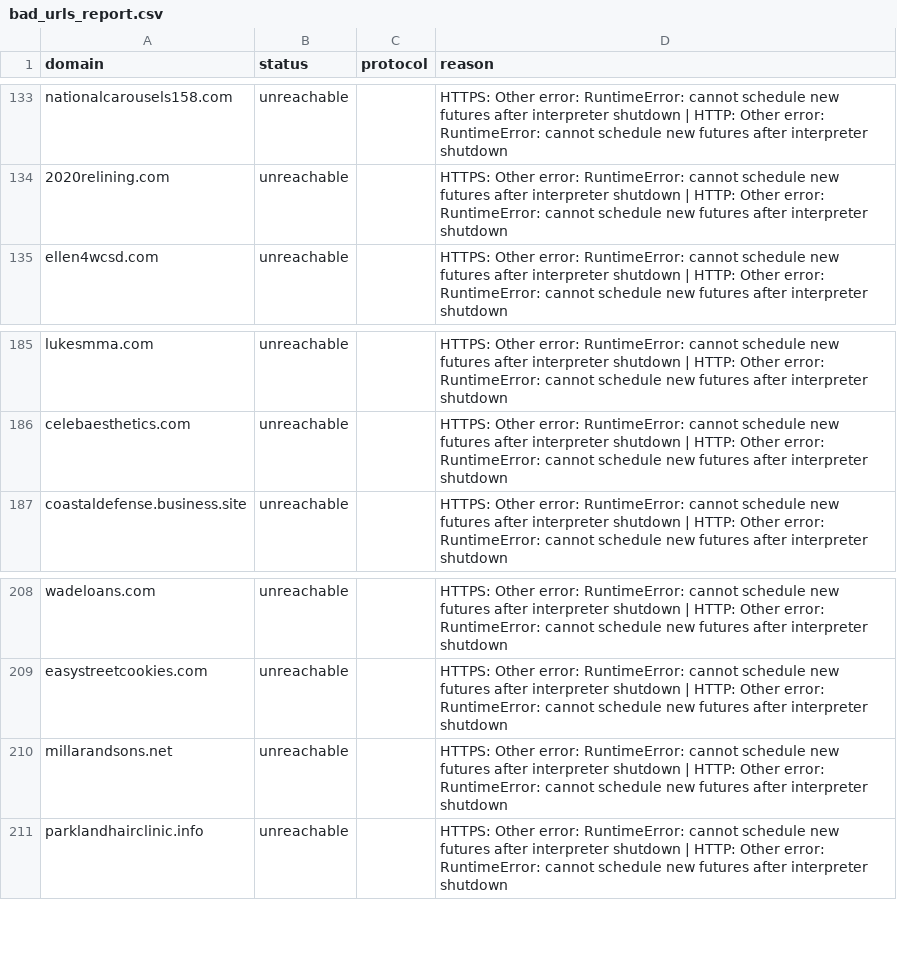
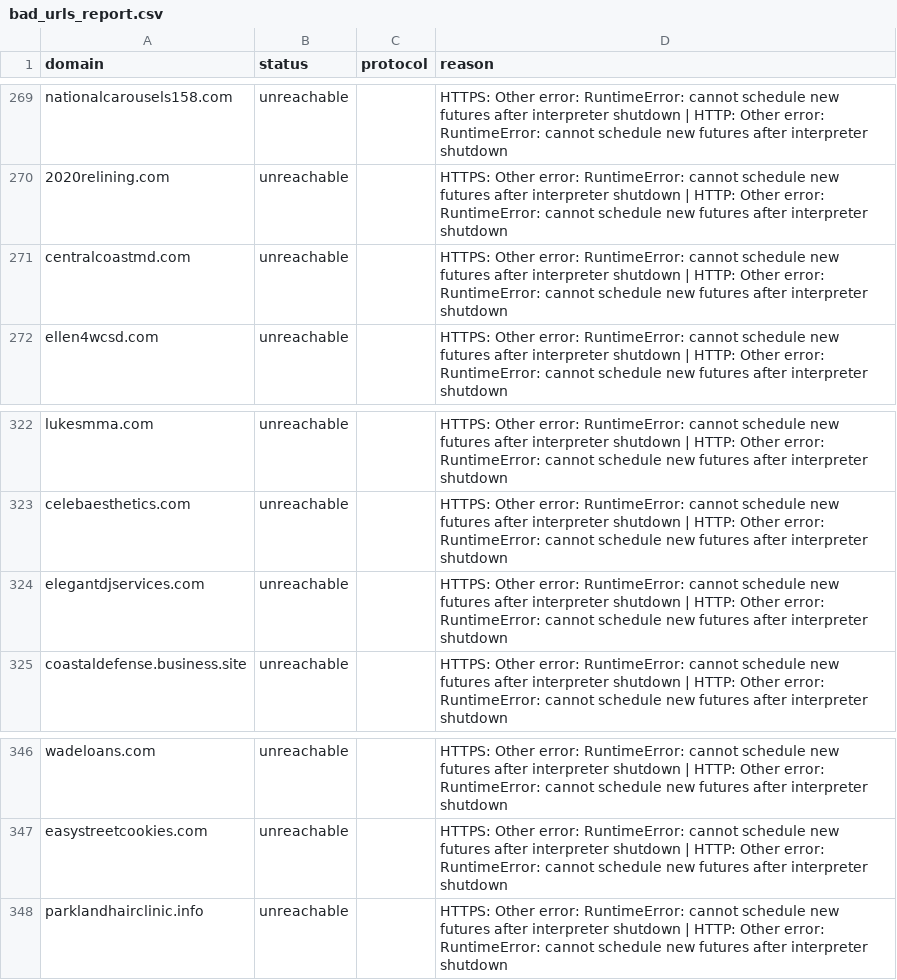
Before and after one commit to turcoaneo/company-data-api, a CSV file: results/bad_urls_report.csv, drawn as a sheet; only a part is shown, gaps mark what is left out; the diff covers the shown part only.

```diff
--- a/results/bad_urls_report.csv
+++ b/results/bad_urls_report.csv
@@ -134,2 +270,3 @@ nationalcarousels158.com,unreachable,,HTTPS: Other error: RuntimeError: cannot s
 2020relining.com,unreachable,,HTTPS: Other error: RuntimeError: cannot schedule new futures after interpreter shutdown | HTTP: Other error: RuntimeError: cannot schedule new futures after interpreter shutdown
+centralcoastmd.com,unreachable,,HTTPS: Other error: RuntimeError: cannot schedule new futures after interpreter shutdown | HTTP: Other error: RuntimeError: cannot schedule new futures after interpreter shutdown
 ellen4wcsd.com,unreachable,,HTTPS: Other error: RuntimeError: cannot schedule new futures after interpreter shutdown | HTTP: Other error: RuntimeError: cannot schedule new futures after interpreter shutdown
@@ -186,2 +323,3 @@ lukesmma.com,unreachable,,HTTPS: Other error: RuntimeError: cannot schedule new
 celebaesthetics.com,unreachable,,HTTPS: Other error: RuntimeError: cannot schedule new futures after interpreter shutdown | HTTP: Other error: RuntimeError: cannot schedule new futures after interpreter shutdown
+elegantdjservices.com,unreachable,,HTTPS: Other error: RuntimeError: cannot schedule new futures after interpreter shutdown | HTTP: Other error: RuntimeError: cannot schedule new futures after interpreter shutdown
 coastaldefense.business.site,unreachable,,HTTPS: Other error: RuntimeError: cannot schedule new futures after interpreter shutdown | HTTP: Other error: RuntimeError: cannot schedule new futures after interpreter shutdown
@@ -209,3 +347,2 @@ wadeloans.com,unreachable,,HTTPS: Other error: RuntimeError: cannot schedule new
 easystreetcookies.com,unreachable,,HTTPS: Other error: RuntimeError: cannot schedule new futures after interpreter shutdown | HTTP: Other error: RuntimeError: cannot schedule new futures after interpreter shutdown
-millarandsons.net,unreachable,,HTTPS: Other error: RuntimeError: cannot schedule new futures after interpreter shutdown | HTTP: Other error: RuntimeError: cannot schedule new futures after interpreter shutdown
 parklandhairclinic.info,unreachable,,HTTPS: Other error: RuntimeError: cannot schedule new futures after interpreter shutdown | HTTP: Other error: RuntimeError: cannot schedule new futures after interpreter shutdown
```
Also changed, not shown: 11 added rows, 7 removed rows and 129 moved rows elsewhere in this file, 14 other files.
